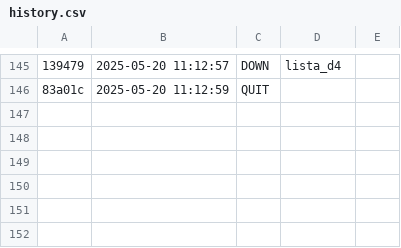
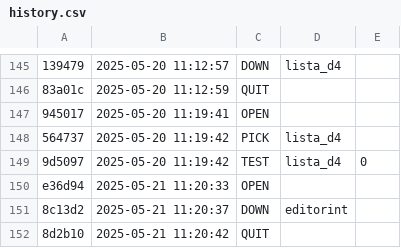
Before and after one commit to Vitoria-Rabelo/ED_golang, a CSV file: ed/.tko/history.csv, drawn as a sheet; only a part is shown, gaps mark what is left out; the diff names each change by its address in the sheet, - before the commit and + after, or states it on an @@ line.

Commit message:
implementando editor de texto iterativo com lista

```diff
--- a/ed/.tko/history.csv
+++ b/ed/.tko/history.csv
+row 147: 945017 | 2025-05-20 11:19:41 | OPEN
+row 148: 564737 | 2025-05-20 11:19:42 | PICK | lista_d4
+row 149: 9d5097 | 2025-05-20 11:19:42 | TEST | lista_d4 | 0
+row 150: e36d94 | 2025-05-21 11:20:33 | OPEN
+row 151: 8c13d2 | 2025-05-21 11:20:37 | DOWN | editorint
+row 152: 8d2b10 | 2025-05-21 11:20:42 | QUIT
```
Also changed, not shown: 12 other files.
